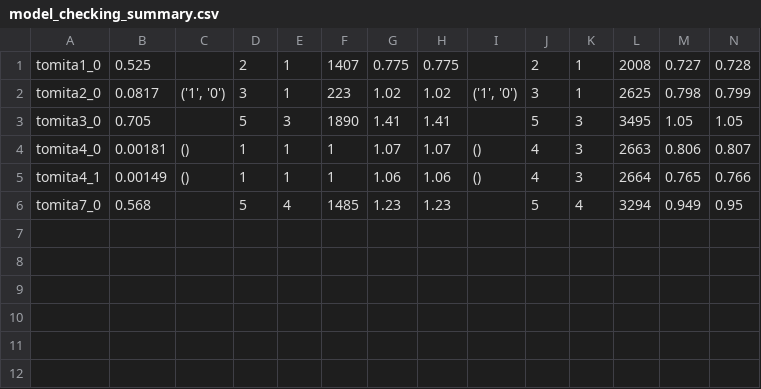
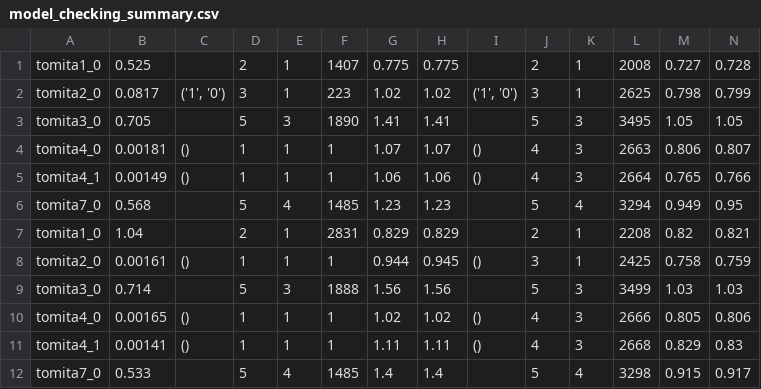
Before and after one commit to IgorKhm/leaRNNify, a CSV file: models/specific/model_checking_summary.csv, drawn as a sheet; only a part is shown; rows hold the shown columns only; the diff names each change by its address in the sheet, - before the commit and + after, or states it on an @@ line.

Commit message:
ik

```diff
--- a/models/specific/model_checking_summary.csv
+++ b/models/specific/model_checking_summary.csv
+row 7: tomita1_0 | 1.04 |  | 2 | 1 | 2831 | 0.829 | 0.829 |  | 2 | 1 | 2208 | 0.82 | 0.821
+row 8: tomita2_0 | 0.00161 | () | 1 | 1 | 1 | 0.944 | 0.945 | () | 3 | 1 | 2425 | 0.758 | 0.759
+row 9: tomita3_0 | 0.714 |  | 5 | 3 | 1888 | 1.56 | 1.56 |  | 5 | 3 | 3499 | 1.03 | 1.03
+row 10: tomita4_0 | 0.00165 | () | 1 | 1 | 1 | 1.02 | 1.02 | () | 4 | 3 | 2666 | 0.805 | 0.806
+row 11: tomita4_1 | 0.00141 | () | 1 | 1 | 1 | 1.11 | 1.11 | () | 4 | 3 | 2668 | 0.829 | 0.83
+row 12: tomita7_0 | 0.533 |  | 5 | 4 | 1485 | 1.4 | 1.4 |  | 5 | 4 | 3298 | 0.915 | 0.917
```
